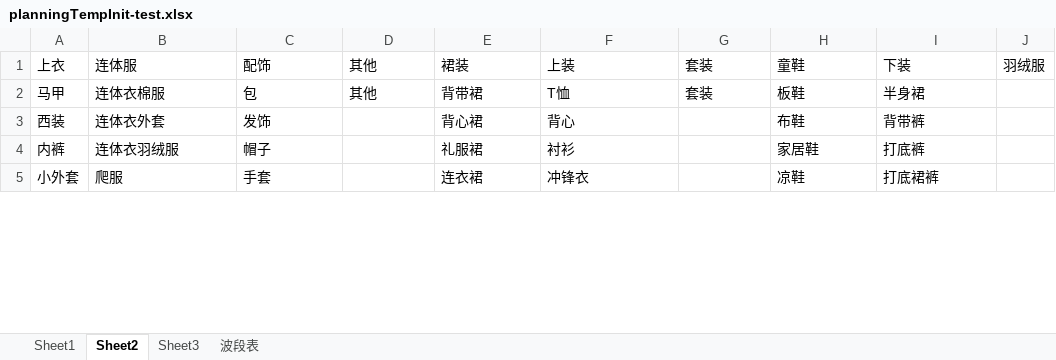
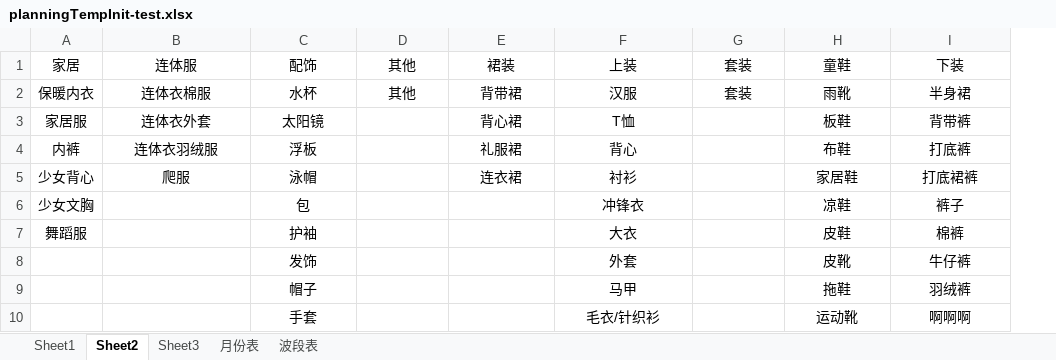
Before and after one commit to Yangqi0338/YFG, an Excel workbook: src/main/resources/excelTemp/planningTempInit-test.xlsx, sheet Sheet2, drawn as a sheet; only a part is shown; values as stored, in another font and other column widths than the file's, no borders; removed rows and columns are numbered as before the commit, all else as after; the diff covers the shown part only; the diff names each change by its address in the sheet, - before the commit and + after, or states it on an @@ line.

Commit message:
坑位信息Excel导入模版调整

```diff
--- a/src/main/resources/excelTemp/planningTempInit-test.xlsx (sheet Sheet2)
+++ b/src/main/resources/excelTemp/planningTempInit-test.xlsx (sheet Sheet2)
@@ sheet tab unhidden: 月份表 @@
-column A, rows 1-5: 上衣 | 马甲 | 西装 | 内裤 | 小外套
+column A, rows 1-2: 家居 | 保暖内衣
-column J, row 1: 羽绒服
-B1:I2 alignment: left
+B1:I2 alignment: center
-C2: 包
+C2: 水杯
-F2: T恤
+F2: 汉服
-H2: 板鞋
+H2: 雨靴
+row 3: 家居服 | 连体衣外套 | 太阳镜 |  | 背心裙 | T恤 |  | 板鞋 | 背带裤
+row 4: 内裤 | 连体衣羽绒服 | 浮板 |  | 礼服裙 | 背心 |  | 布鞋 | 打底裤
+row 5: 少女背心 | 爬服 | 泳帽 |  | 连衣裙 | 衬衫 |  | 家居鞋 | 打底裙裤
+row 6: 少女文胸 |  | 包 |  |  | 冲锋衣 |  | 凉鞋 | 裤子
+row 7: 舞蹈服 |  | 护袖 |  |  | 大衣 |  | 皮鞋 | 棉裤
-B8: 连体衣外套
+B8: (empty)
-C8:C10 alignment: left
+C8:C10 alignment: center
-E8: 背心裙
+E8: (empty)
-F8: 背心
+F8: 外套
-F8:F10 alignment: left
+F8:F10 alignment: center
-H8: 布鞋
+H8: 皮靴
-H8:I10 alignment: left
+H8:I10 alignment: center
-I8: 背带裤
+I8: 牛仔裤
-B9: 连体衣羽绒服
+B9: (empty)
-E9: 礼服裙
+E9: (empty)
-F9: 衬衫
+F9: 马甲
-H9: 家居鞋
+H9: 拖鞋
-I9: 打底裤
+I9: 羽绒裤
-B10: 爬服
+B10: (empty)
-E10: 连衣裙
+E10: (empty)
-F10: 冲锋衣
+F10: 毛衣/针织衫
-H10: 凉鞋
+H10: 运动靴
-I10: 打底裙裤
+I10: 啊啊啊
```
Also changed, not shown: 5 removed rows, 16 edited cells and cell formats elsewhere in this sheet, sheet Sheet3.
